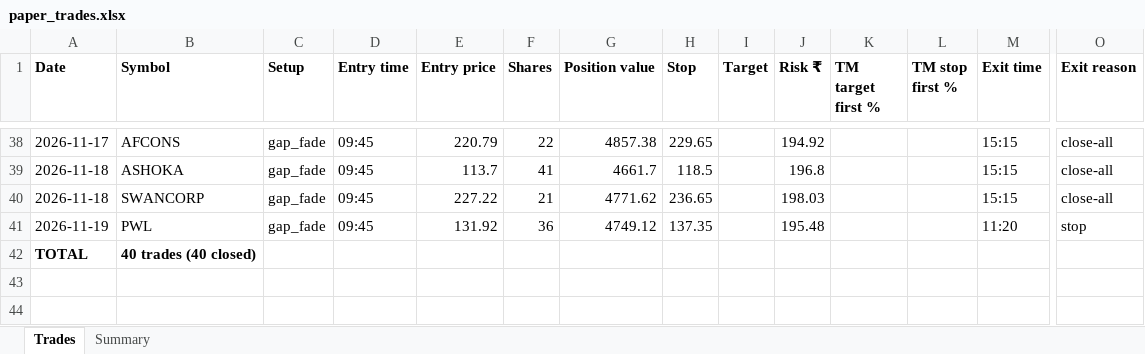
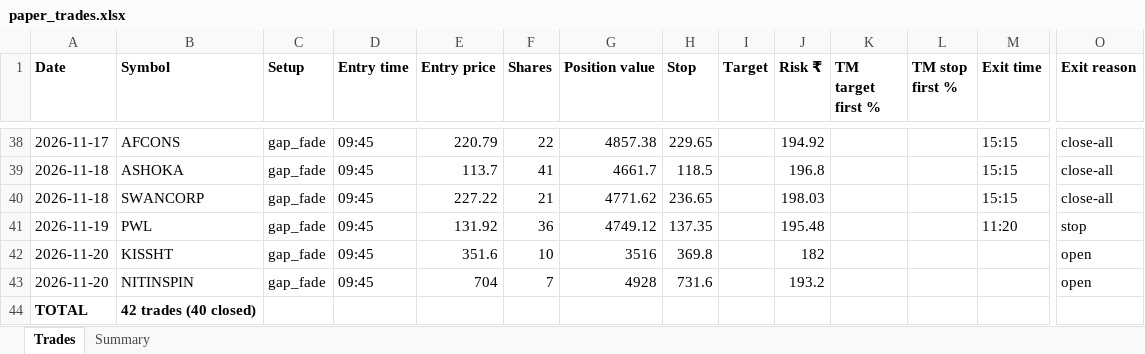
Before and after one commit to NiravDobariya07/paper-equity-trading, an Excel workbook: paper_trades.xlsx, sheet Trades, drawn as a sheet; only a part is shown, gaps mark what is left out; values as stored, in another font and other column widths than the file's, no borders; addresses are those after the commit; rows hold the shown columns only; the diff names each change by its address in the sheet, - before the commit and + after, or states it on an @@ line.

```diff
--- a/paper_trades.xlsx (sheet Trades)
+++ b/paper_trades.xlsx (sheet Trades)
+row 42: 2026-11-20 | KISSHT | gap_fade | 09:45 | 351.6 | 10 | 3516 | 369.8 |  | 182 |  |  |  | open
+row 43: 2026-11-20 | NITINSPIN | gap_fade | 09:45 | 704 | 7 | 4928 | 731.6 |  | 193.2 |  |  |  | open
-B44 (Symbol): 40 trades (40 closed)
+B44 (Symbol): 42 trades (40 closed)
```
Also changed, not shown: sheet Summary, 1 other file.
